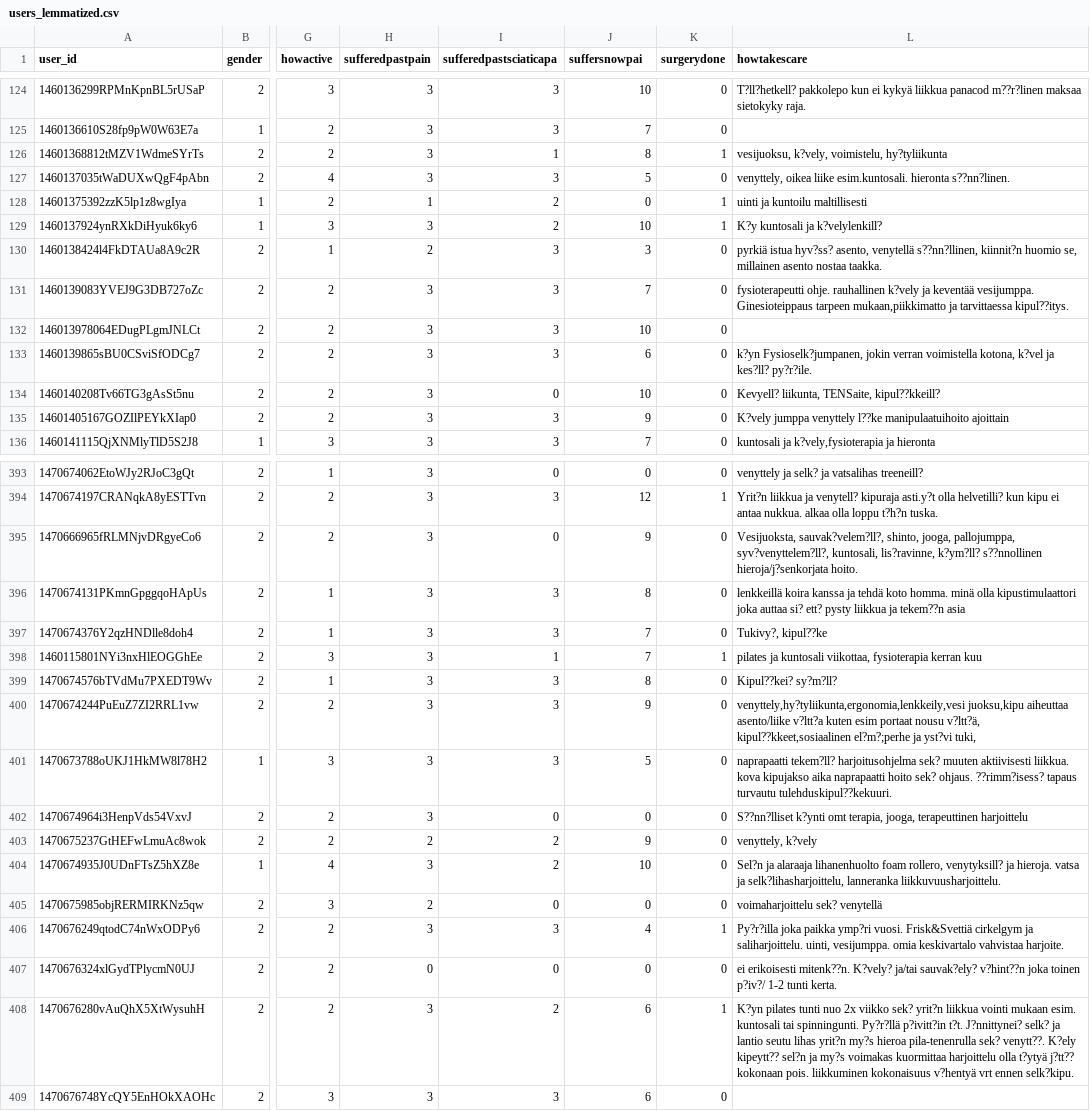
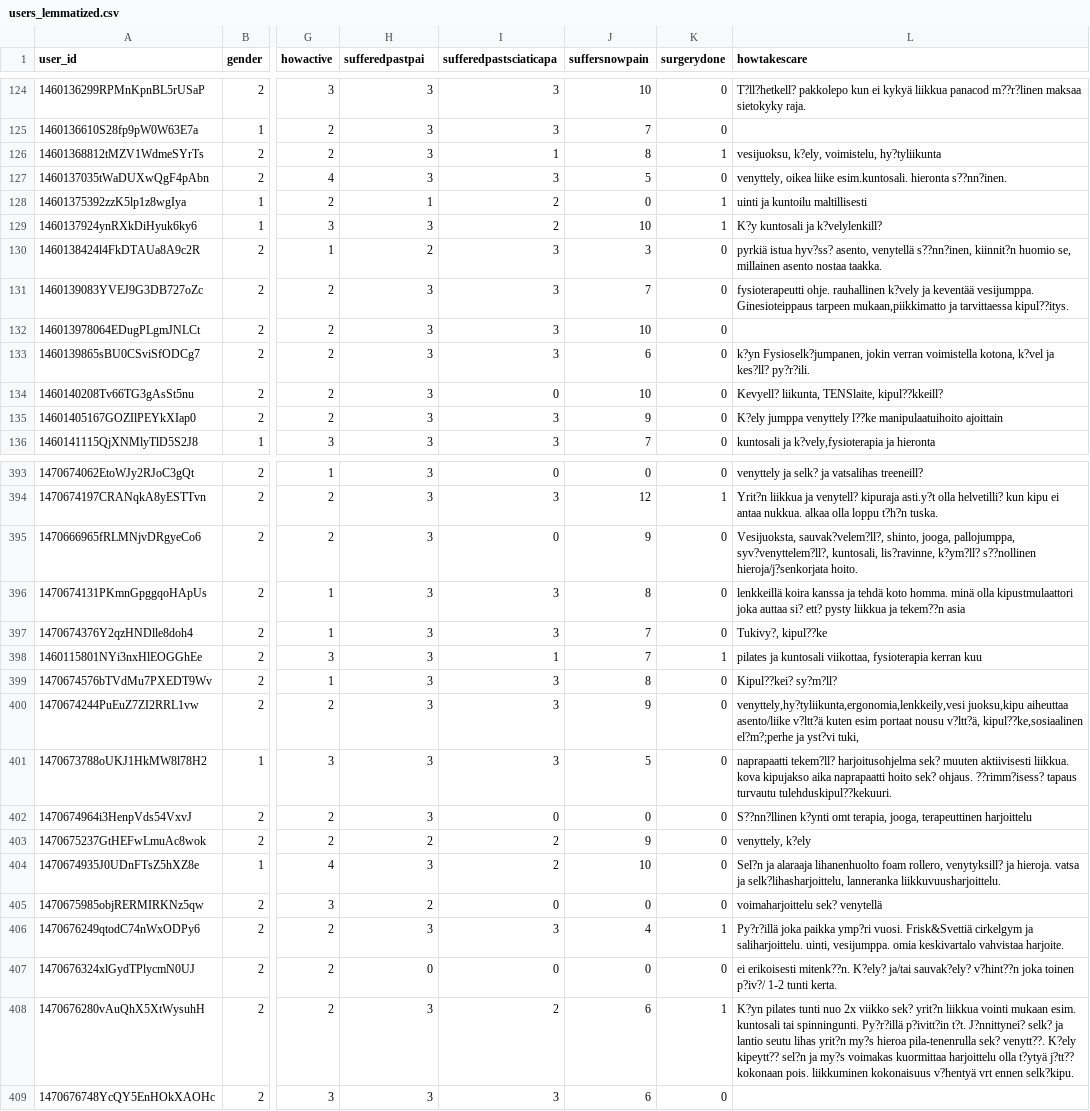
Before and after one commit to Vesku18/back-pain, a CSV file: users_lemmatized.csv, drawn as a sheet; only a part is shown, gaps mark what is left out; the diff covers the shown part only; the diff names each change by its address in the sheet, - before the commit and + after, or states it on an @@ line.

```diff
--- a/users_lemmatized.csv
+++ b/users_lemmatized.csv
-H1: sufferedpastpain
+H1: sufferedpastpai
-J1: suffersnowpai
+J1: suffersnowpain
-L126 (howtakescare): vesijuoksu, k?vely, voimistelu, hy?tyliikunta
+L126 (howtakescare): vesijuoksu, k?ely, voimistelu, hy?tyliikunta
-L127 (howtakescare): …esim.kuntosali. hieronta s??nn?linen.
+L127 (howtakescare): …esim.kuntosali. hieronta s??nn?inen.
-L130 (howtakescare): …asento, venytellä s??nn?llinen, kiinnit?n huomio…
+L130 (howtakescare): …asento, venytellä s??nn?inen, kiinnit?n huomio…
-L133 (howtakescare): …ja kes?ll? py?r?ile.
+L133 (howtakescare): …ja kes?ll? py?r?ili.
-L134 (howtakescare): Kevyell? liikunta, TENSaite, kipul??kkeill?
+L134 (howtakescare): Kevyell? liikunta, TENSlaite, kipul??kkeill?
-L135 (howtakescare): K?vely jumppa venyttely…
+L135 (howtakescare): K?ely jumppa venyttely…
-L395 (howtakescare): …lis?ravinne, k?ym?ll? s??nnollinen hieroja/j?senkorjata hoito.
+L395 (howtakescare): …lis?ravinne, k?ym?ll? s??nollinen hieroja/j?senkorjata hoito.
-L396 (howtakescare): …minä olla kipustimulaattori joka auttaa…
+L396 (howtakescare): …minä olla kipustmulaattori joka auttaa…
-L400 (howtakescare): …aiheuttaa asento/liike v?ltt?a kuten esim portaat nousu v?ltt?ä, kipul??kkeet,sosiaalinen el?m?;perhe ja…
+L400 (howtakescare): …aiheuttaa asento/liike v?ltt?ä kuten esim portaat nousu v?ltt?ä, kipul??ke,sosiaalinen el?m?;perhe ja…
-L402 (howtakescare): S??nn?lliset k?ynti omt…
+L402 (howtakescare): S??nn?llinen k?ynti omt…
-L403 (howtakescare): venyttely, k?vely
+L403 (howtakescare): venyttely, k?ely
-L406 (howtakescare): Py?r?illa joka paikka…
+L406 (howtakescare): Py?r?illä joka paikka…
-L407 (howtakescare): …erikoisesti mitenk??n. K?vely? ja/tai sauvak?ely?…
+L407 (howtakescare): …erikoisesti mitenk??n. K?ely? ja/tai sauvak?ely?…
-L408 (howtakescare): …tai spinningunti. Py?r?llä p?ivitt?in t?t.…
+L408 (howtakescare): …tai spinningunti. Py?r?illä p?ivitt?in t?t.…
```
Also changed, not shown: 96 edited cells elsewhere in this file, solutions_lemmatized.csv, 1 other file.
